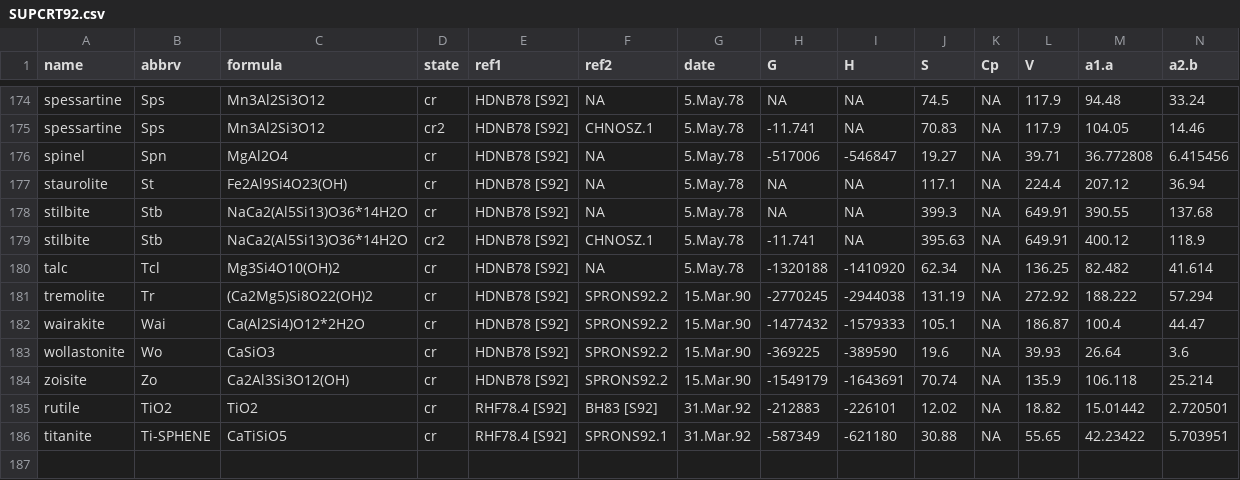
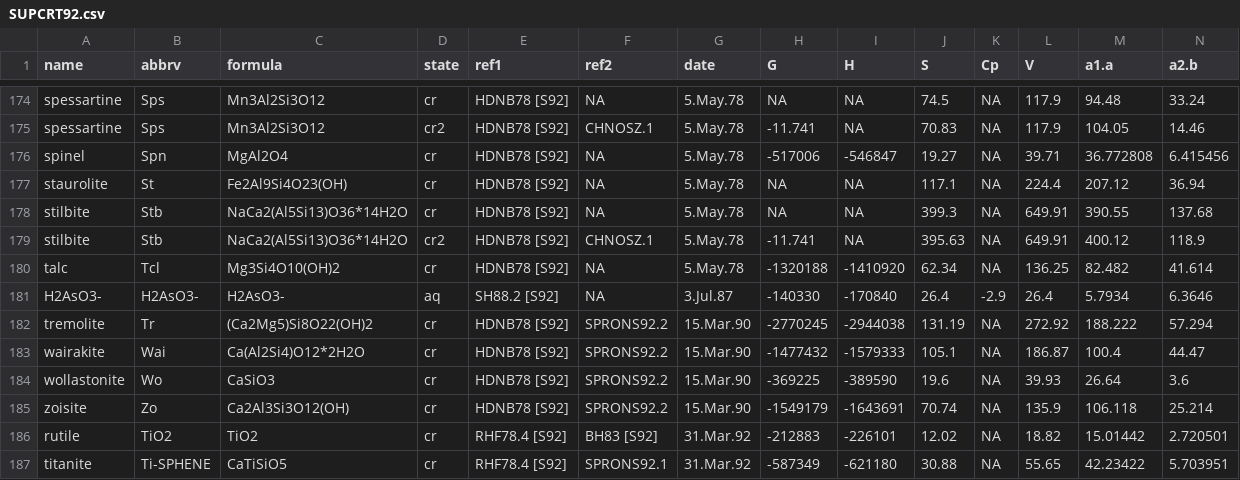
Before and after one commit to jedick/CHNOSZ, a CSV file: inst/extdata/OBIGT/SUPCRT92.csv, drawn as a sheet; only a part is shown, gaps mark what is left out; rows hold the shown columns only; the diff names each change by its address in the sheet, - before the commit and + after, or states it on an @@ line.

```diff
--- a/inst/extdata/OBIGT/SUPCRT92.csv
+++ b/inst/extdata/OBIGT/SUPCRT92.csv
+row 181: H2AsO3- | H2AsO3- | H2AsO3- | aq | SH88.2 [S92] | NA | 3.Jul.87 | -140330 | -170840 | 26.4 | -2.9 | 26.4 | 5.7934 | 6.3646
```
Also changed, not shown: inst/extdata/OBIGT/SLOP98.csv, inst/extdata/OBIGT/refs.csv, 12 other files.
